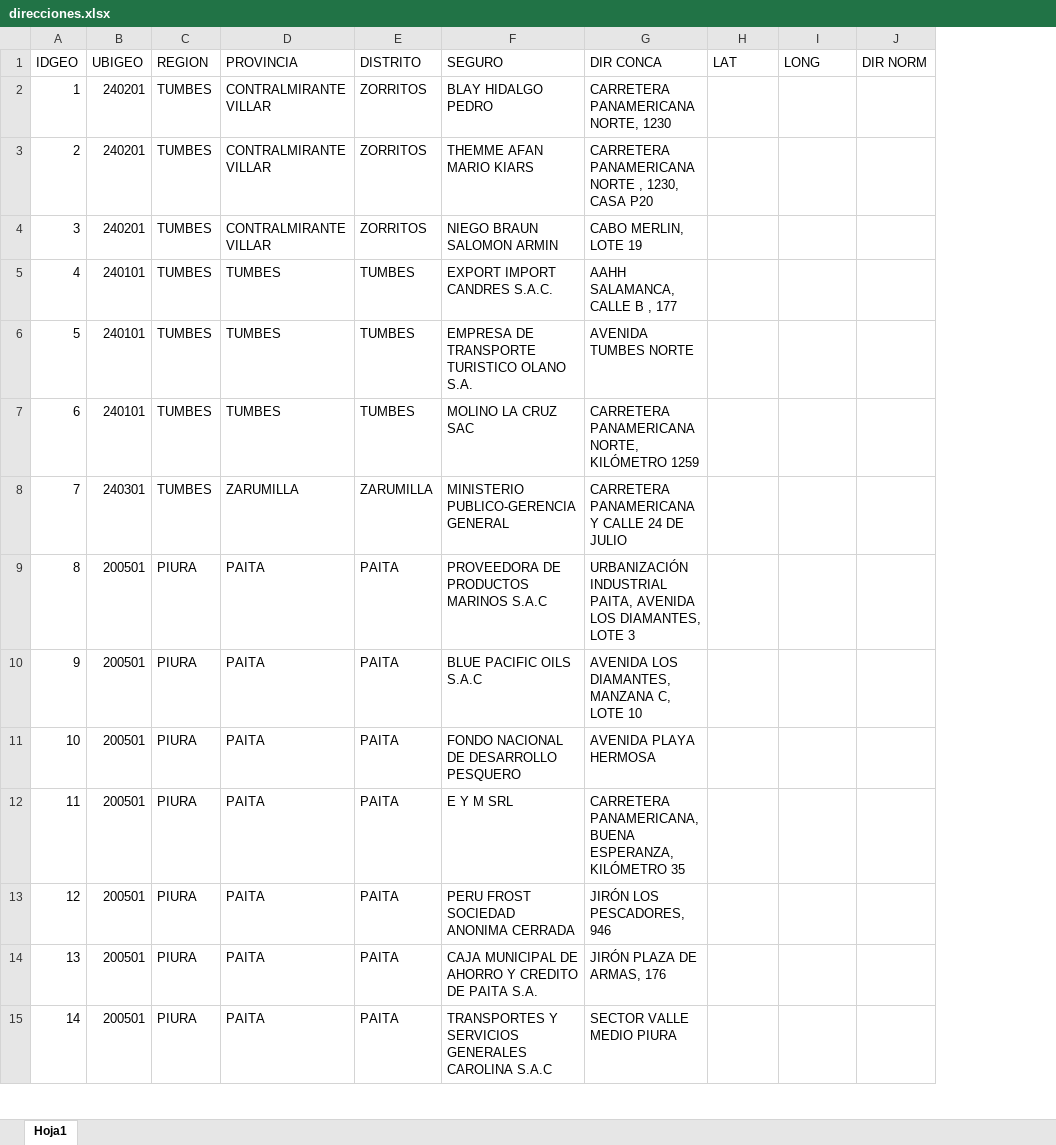
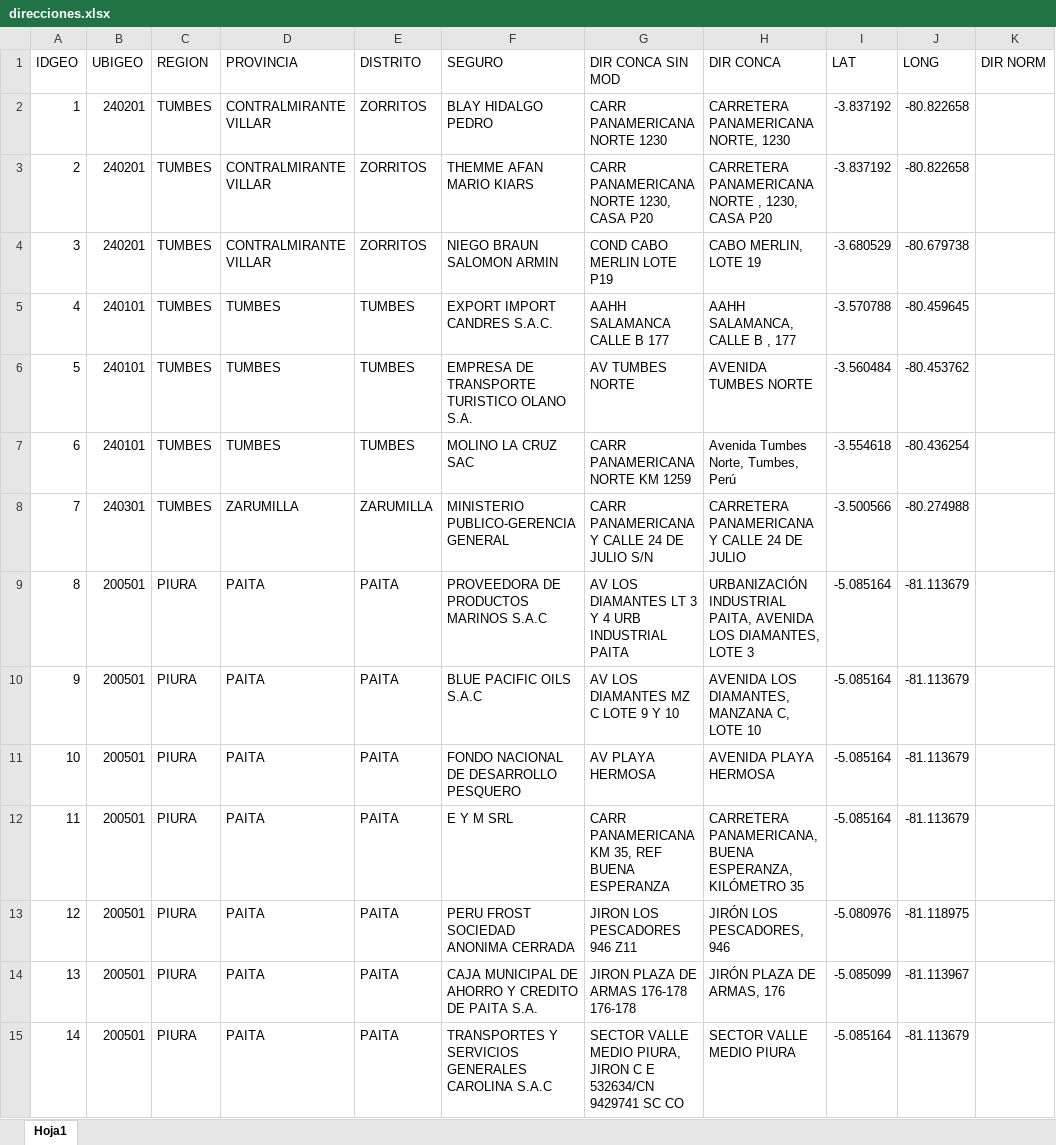
Before and after one commit to JulioContrerasH/Geocode, an Excel workbook: data/direcciones.xlsx, sheet Hoja1, drawn as a sheet; only a part is shown; values as stored, in another font and other column widths than the file's, no cell formats; addresses are those after the commit; the diff covers the shown part only; the diff names each change by its address in the sheet, - before the commit and + after, or states it on an @@ line.

```diff
--- a/data/direcciones.xlsx (sheet Hoja1)
+++ b/data/direcciones.xlsx (sheet Hoja1)
+column G (DIR CONCA SIN MOD), rows 2-15: CARR PANAMERICANA NORTE 1230 | CARR PANAMERICANA NORTE 1230, CASA P20 | COND CABO MERLIN LOTE P19 | AAHH SALAMANCA CALLE B 177 | AV TUMBES NORTE | CARR PANAMERICANA NORTE KM 1259 | CARR PANAMERICANA Y CALLE 24 DE JULIO S/N | AV LOS DIAMANTES LT 3 Y 4 URB INDUSTRIAL PAITA | AV LOS DIAMANTES MZ C LOTE 9 Y 10 | AV PLAYA HERMOSA | CARR PANAMERICANA KM 35, REF BUENA ESPERANZA | JIRON LOS PESCADORES 946 Z11 | JIRON PLAZA DE ARMAS 176-178 176-178 | SECTOR VALLE MEDIO PIURA, JIRON C E 532634/CN 9429741 SC CO
-I2:I3 (LAT): (empty)
+I2:I3 (LAT): -3.837192
-J2:J3 (LONG): (empty)
+J2:J3 (LONG): -80.822658
-I4 (LAT): (empty)
+I4 (LAT): -3.680529
-J4 (LONG): (empty)
+J4 (LONG): -80.679738
-I5 (LAT): (empty)
+I5 (LAT): -3.570788
-J5 (LONG): (empty)
+J5 (LONG): -80.459645
-I6 (LAT): (empty)
+I6 (LAT): -3.560484
-J6 (LONG): (empty)
+J6 (LONG): -80.453762
-H7 (DIR CONCA): CARRETERA PANAMERICANA NORTE, KILÓMETRO 1259
+H7 (DIR CONCA): Avenida Tumbes Norte, Tumbes, Perú
-I7 (LAT): (empty)
+I7 (LAT): -3.554618
-J7 (LONG): (empty)
+J7 (LONG): -80.436254
-I8 (LAT): (empty)
+I8 (LAT): -3.500566
-J8 (LONG): (empty)
+J8 (LONG): -80.274988
-I9:I12 (LAT): (empty)
+I9:I12 (LAT): -5.085164
-J9:J12 (LONG): (empty)
+J9:J12 (LONG): -81.113679
-I13 (LAT): (empty)
+I13 (LAT): -5.080976
-J13 (LONG): (empty)
+J13 (LONG): -81.118975
-I14 (LAT): (empty)
+I14 (LAT): -5.085099
-J14 (LONG): (empty)
+J14 (LONG): -81.113967
-I15 (LAT): (empty)
+I15 (LAT): -5.085164
-J15 (LONG): (empty)
+J15 (LONG): -81.113679
```
Also changed, not shown: 599 edited cells elsewhere in this sheet, cell formats, 2 other files.
